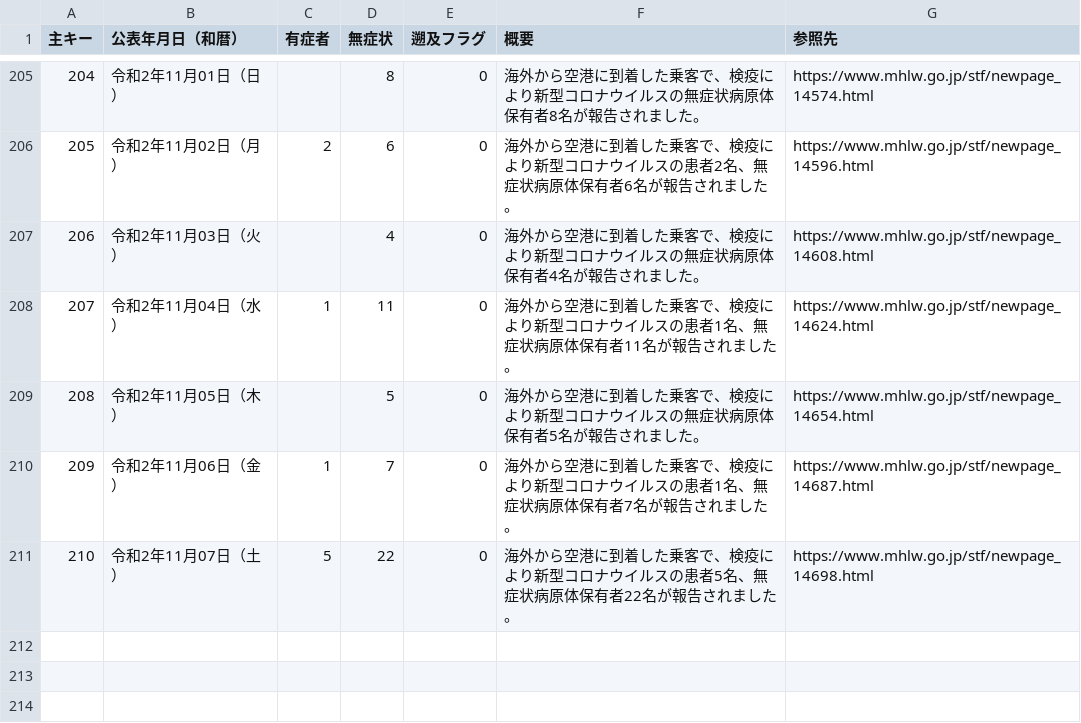
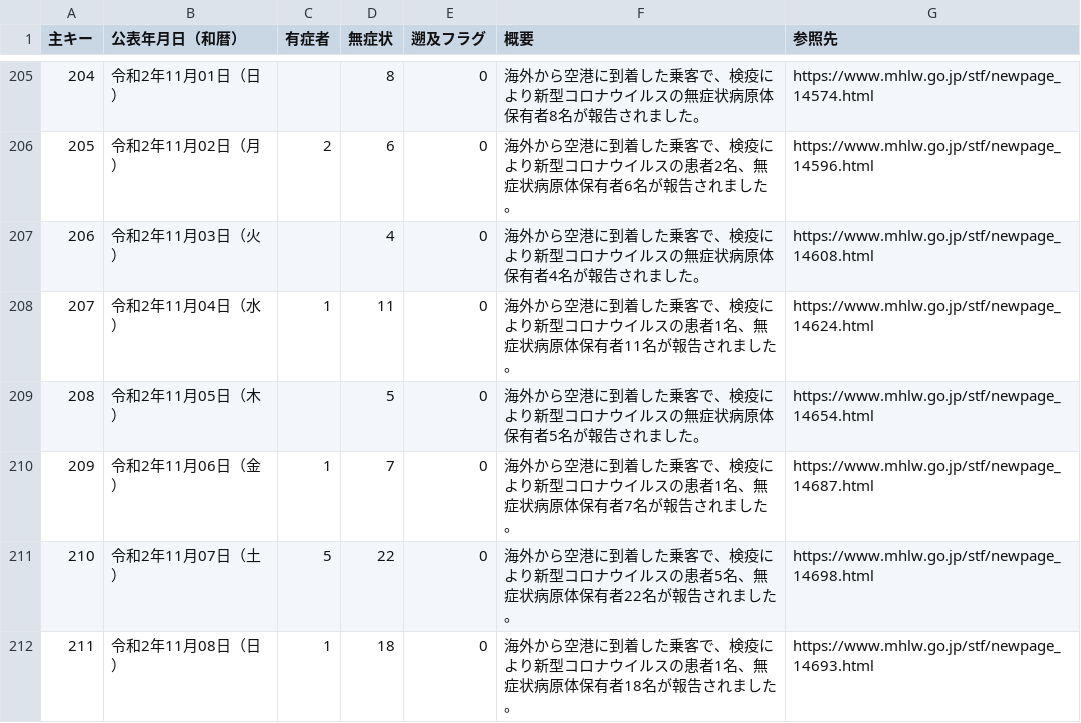
Before and after one commit to CalicoKater/covid-19, a CSV file: airport_quarantine2.csv, drawn as a sheet; only a part is shown, gaps mark what is left out; the diff names each change by its address in the sheet, - before the commit and + after, or states it on an @@ line.

```diff
--- a/airport_quarantine2.csv
+++ b/airport_quarantine2.csv
+row 212: 211 | 令和2年11月08日（日） | 1 | 18 | 0 | 海外から空港に到着した乗客で、検疫により新型コロナウイルスの患者1名、無症状病原体保有者18名が報告されました。 | https://www.mhlw.go.jp/stf/newpage_14693.html
```
Also changed, not shown: airport_quarantine.csv, airport_quarantine_arrived_summary.csv, 5 other files.
